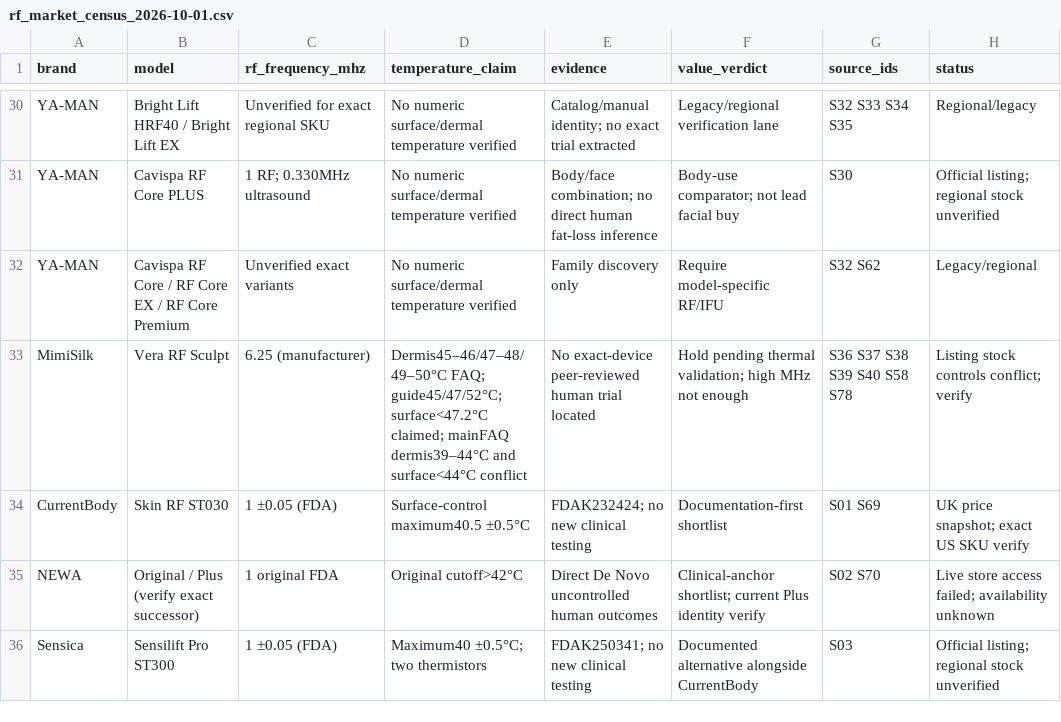
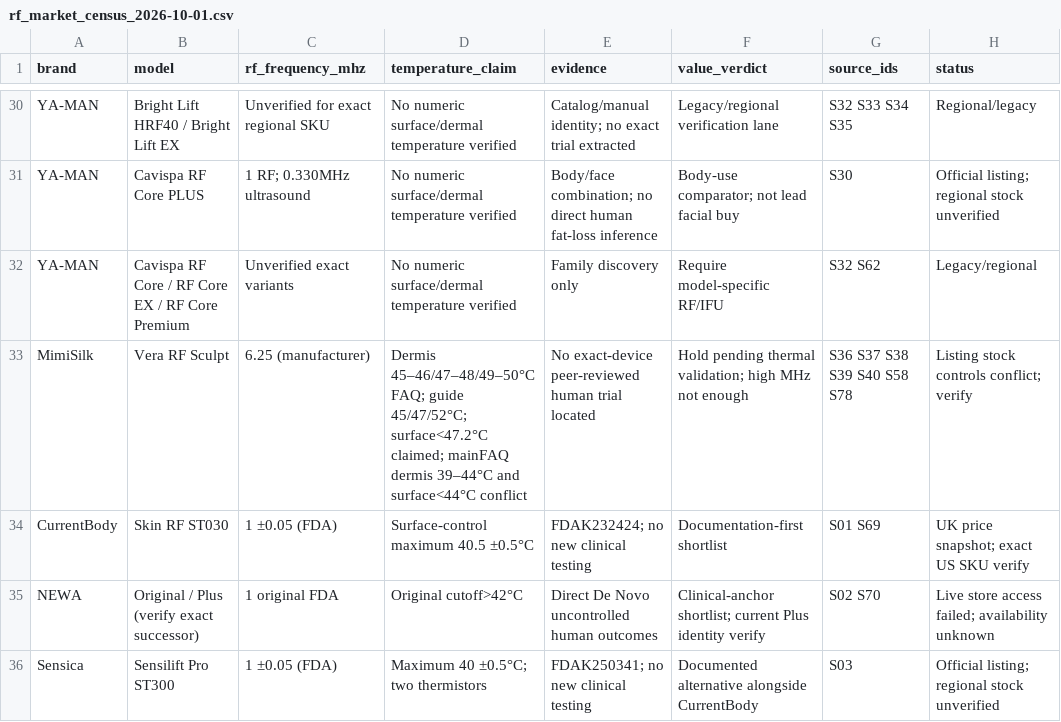
Before and after one commit to SamuelDovgin/Skincare-Device-Research, a CSV file: 07_radio_frequency_skin_tightening/data/rf_market_census_2026-10-01.csv, drawn as a sheet; only a part is shown, gaps mark what is left out; the diff covers the shown part only; the diff names each change by its address in the sheet, - before the commit and + after, or states it on an @@ line.

```diff
--- a/07_radio_frequency_skin_tightening/data/rf_market_census_2026-10-01.csv
+++ b/07_radio_frequency_skin_tightening/data/rf_market_census_2026-10-01.csv
-D33 (temperature_claim): Dermis45–46/47–48/49–50°C FAQ; guide45/47/52°C; surface<47.2°C claimed; mainFAQ dermis39–44°C and surface<44°C…
+D33 (temperature_claim): Dermis 45–46/47–48/49–50°C FAQ; guide 45/47/52°C; surface<47.2°C claimed; mainFAQ dermis 39–44°C and surface<44°C…
-D34 (temperature_claim): Surface-control maximum40.5 ±0.5°C
+D34 (temperature_claim): Surface-control maximum 40.5 ±0.5°C
-D36 (temperature_claim): Maximum40 ±0.5°C; two thermistors
+D36 (temperature_claim): Maximum 40 ±0.5°C; two thermistors
```
Also changed, not shown: 2 added rows and 9 edited cells elsewhere in this file, 32 other files.
